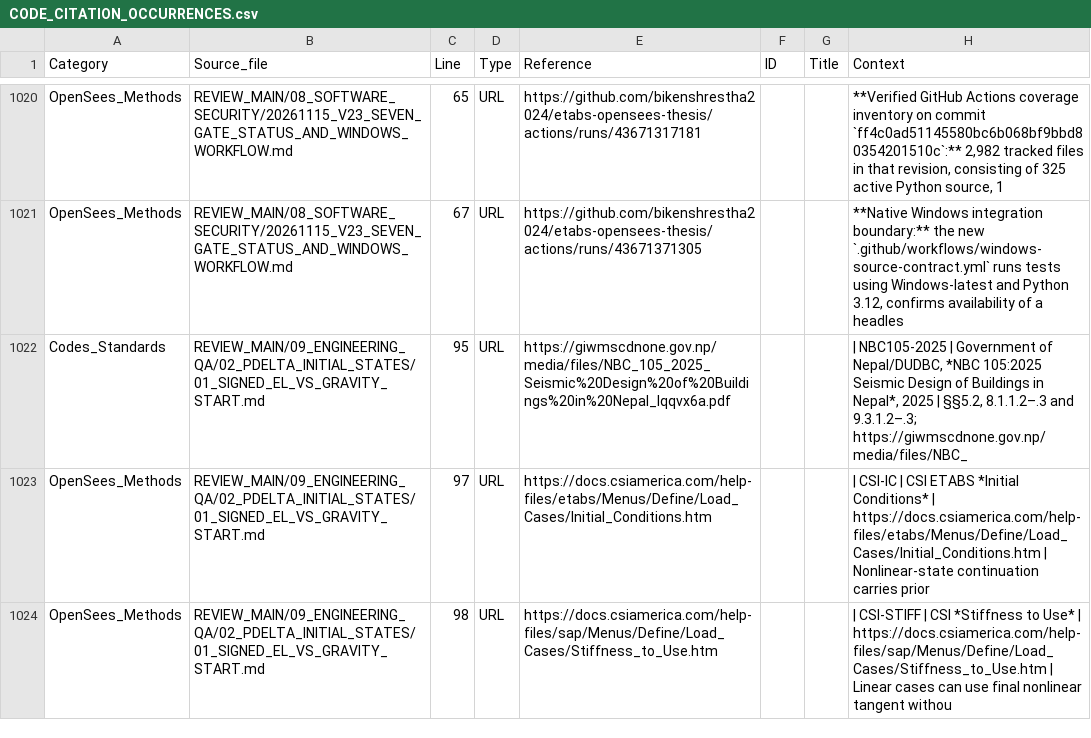
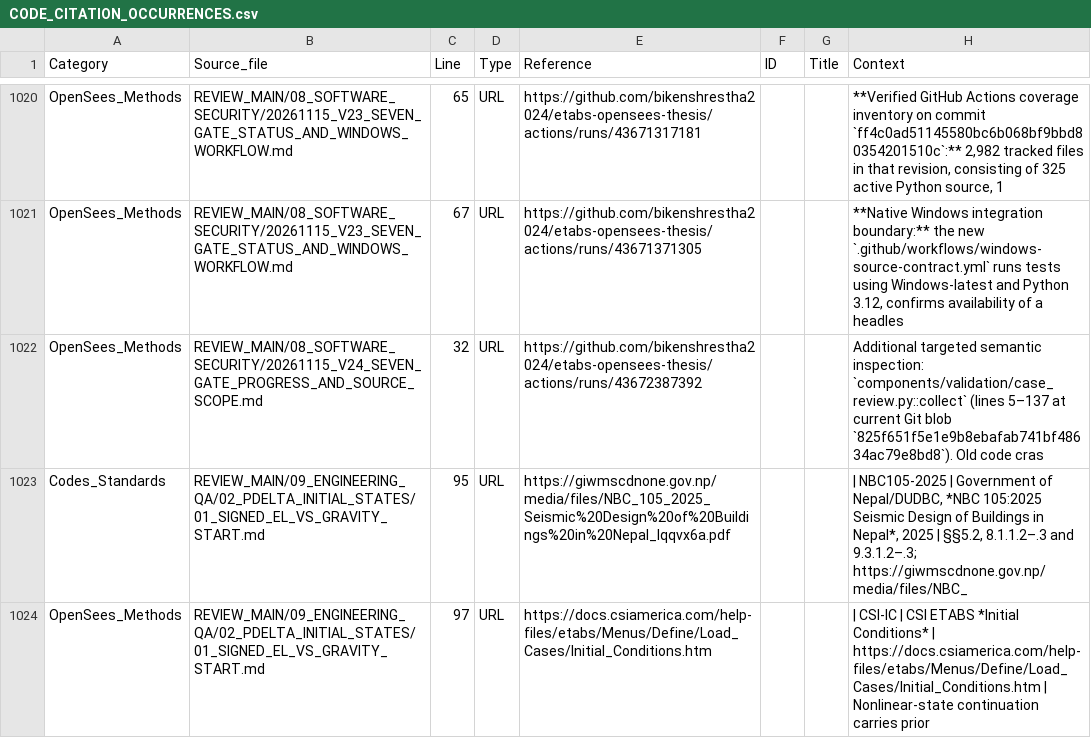
Before and after one commit to bikenshrestha2024/etabs-opensees-thesis, a CSV file: LITERATURE/CODE_CITATION_OCCURRENCES.csv, drawn as a sheet; only a part is shown, gaps mark what is left out; the shorter side is filled out with more unchanged rows; the diff names each change by its address in the sheet, - before the commit and + after, or states it on an @@ line.

```diff
--- a/LITERATURE/CODE_CITATION_OCCURRENCES.csv
+++ b/LITERATURE/CODE_CITATION_OCCURRENCES.csv
+row 1022: OpenSees_Methods | REVIEW_MAIN/08_SOFTWARE_SECURITY/20261115_V24_SEVEN_GATE_PROGRESS_AND_SOURCE_SCOPE.md | 32 | URL | https://github.com/bikenshrestha2024/etabs-opensees-thesis/actions/runs/43672387392 |  |  | Additional targeted semantic inspection: `components/validation/case_review.py::collect` (lines 5–137 at current Git blob `825f651f5e1e9b8ebafab741bf48634ac79e8bd8`). Old code cras
```
Also changed, not shown: 2 other files.
